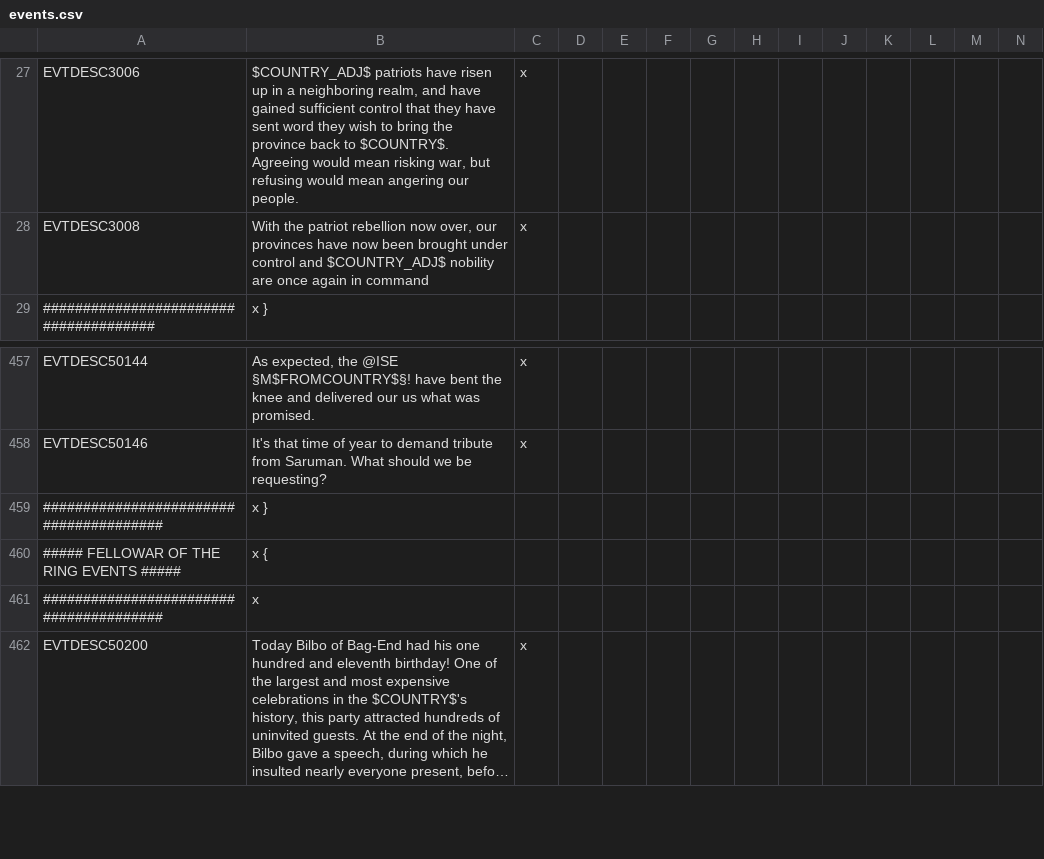
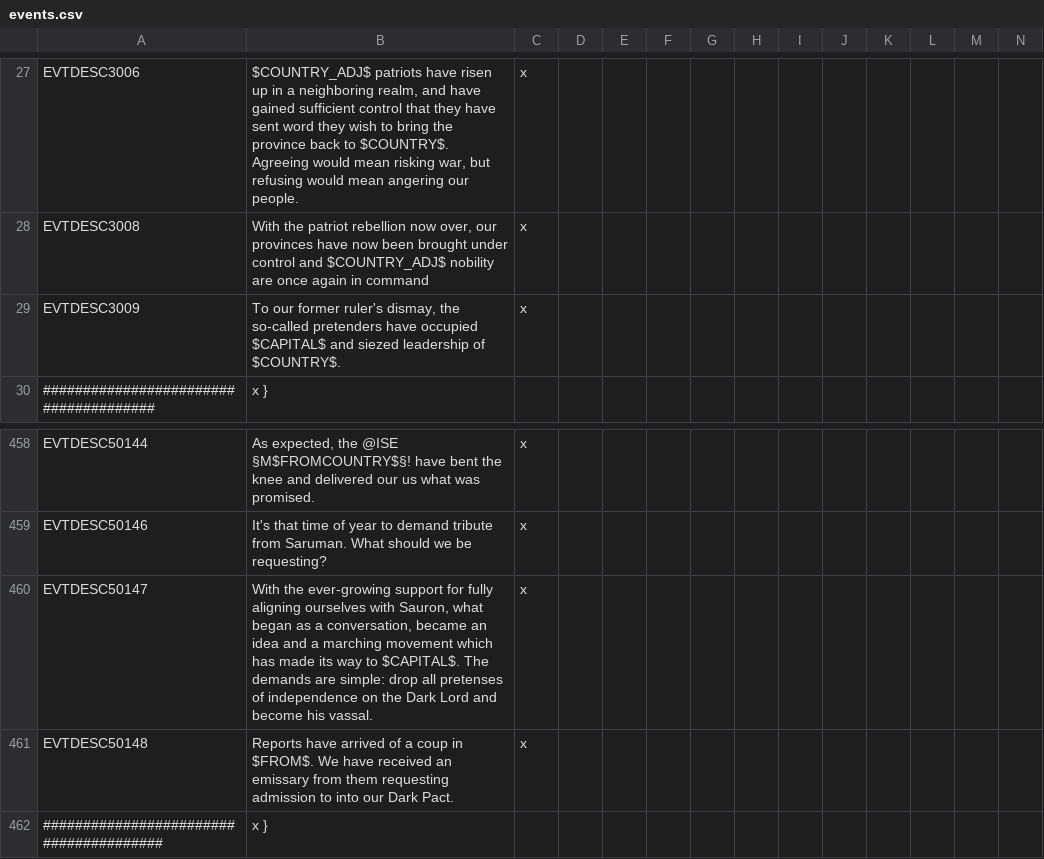
Before and after one commit to kvopper/TTA-Victoria-2, a CSV file: localisation/events.csv, drawn as a sheet; only a part is shown, gaps mark what is left out; the shorter side is filled out with more unchanged rows; long unchanged cells end in …; the diff names each change by its address in the sheet, - before the commit and + after, or states it on an @@ line.

Commit message:
Sauronite Isengard

```diff
--- a/localisation/events.csv
+++ b/localisation/events.csv
+row 29: EVTDESC3009 | To our former ruler's dismay, the so-called pretenders have occupied $CAPITAL$ and siezed leadership of $COUNTRY$. | x
+row 460: EVTDESC50147 | With the ever-growing support for fully aligning ourselves with Sauron, what began as a conversation, became an idea and a marching movement which has made its way to $CAPITAL$. The demands are simple: drop all pretenses of independence on the Dark Lord and become his vassal. | x
+row 461: EVTDESC50148 | Reports have arrived of a coup in $FROM$. We have received an emissary from them requesting admission to into our Dark Pact. | x
```
Also changed, not shown: localisation/map.csv, localisation/modifiers and flags.csv, 11 other files.
